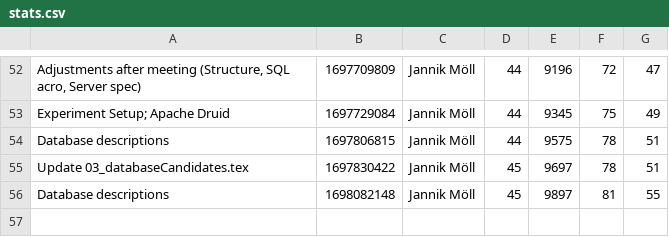
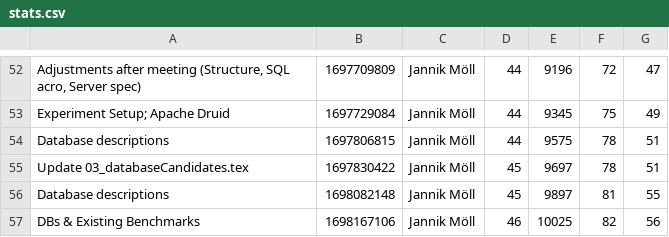
Before and after one commit to MoellJ/MasterarbeitStats, a CSV file: docs/data/stats.csv, drawn as a sheet; only a part is shown, gaps mark what is left out; the diff names each change by its address in the sheet, - before the commit and + after, or states it on an @@ line.

Commit message:
Updated stats

```diff
--- a/docs/data/stats.csv
+++ b/docs/data/stats.csv
+row 57: DBs & Existing Benchmarks | 1698167106 | Jannik Möll | 46 | 10025 | 82 | 56
```
